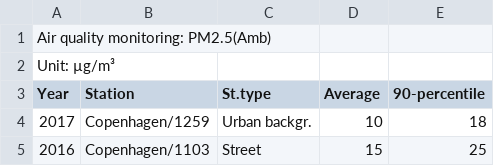
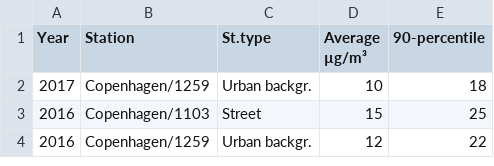
Before and after one commit to siandav/cosferlabwork, a CSV file: Jupyter/Week1/AQI - Project/Data/PM2.5(Amb).csv, drawn as a sheet; only a part is shown; the shorter side is filled out with more unchanged rows.

```diff
--- a/Jupyter/Week1/AQI - Project/Data/PM2.5(Amb).csv
+++ b/Jupyter/Week1/AQI - Project/Data/PM2.5(Amb).csv
@@ -1,4 +1,2 @@
-Air quality monitoring: PM2.5(Amb),,,,
-Unit: µg/m³,,,,
-Year,Station,St.type,Average,90-percentile
+Year,Station,St.type,Average µg/m³ ,90-percentile
 2017,Copenhagen/1259,Urban backgr.,10,18
```
Also changed, not shown: Jupyter/Week1/AQI - Project/Data/NO2.csv, Jupyter/Week1/AQI - Project/Data/O3.csv, 25 other files.
